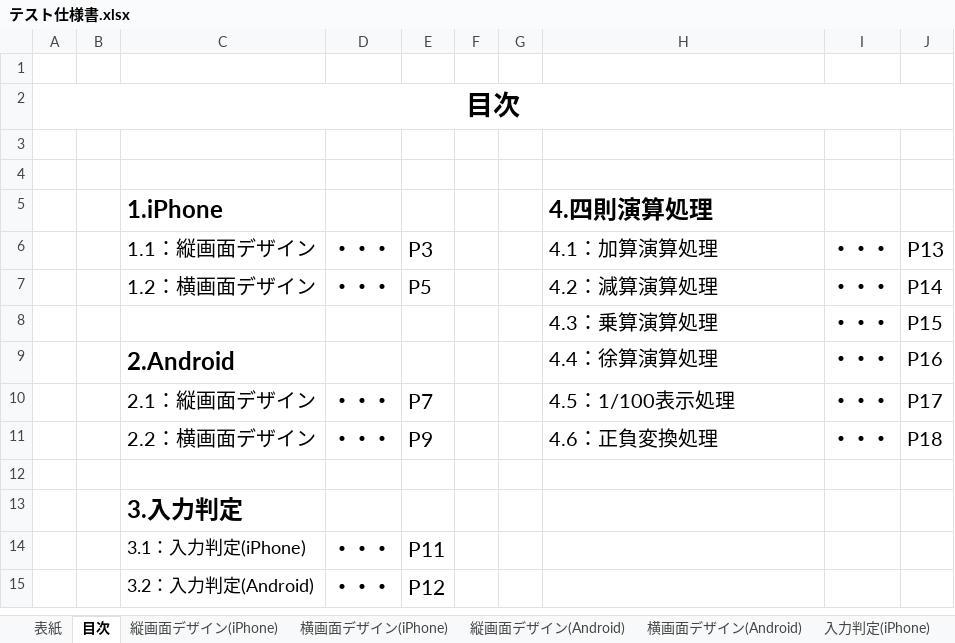
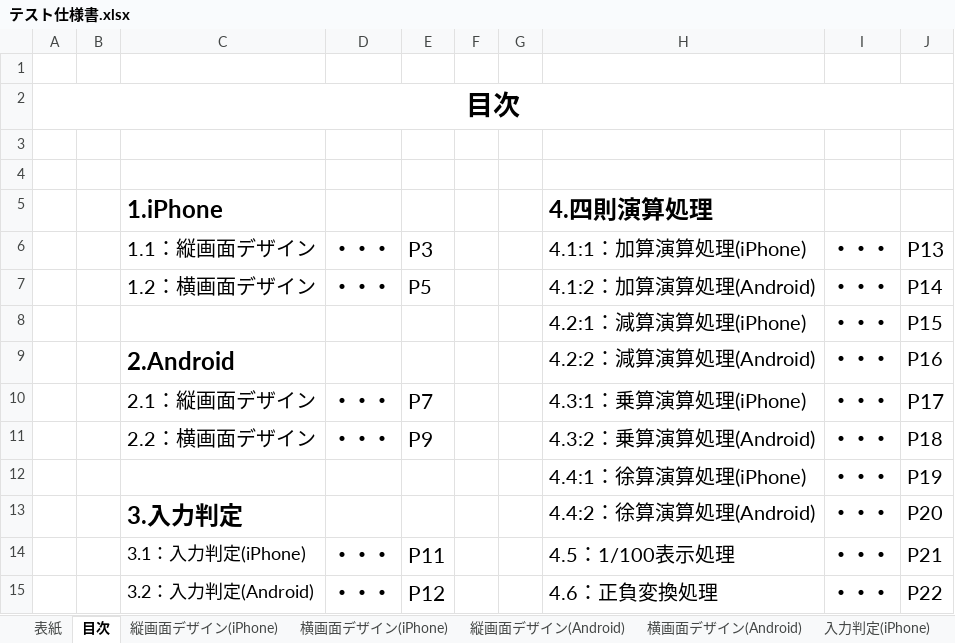
Before and after one commit to NakamuraYuChesnaughtSceptile/Dentaku_project.github.io, an Excel workbook: テスト仕様書/実装エクセル/テスト仕様書.xlsx, sheet 目次, drawn as a sheet; values as stored, in another font and other column widths than the file's, no borders; removed rows and columns are numbered as before the commit, all else as after; the diff names each change by its address in the sheet, - before the commit and + after, or states it on an @@ line.

Commit message:
テスト内容一部変更(Android四則演算)

```diff
--- a/テスト仕様書/実装エクセル/テスト仕様書.xlsx (sheet 目次)
+++ b/テスト仕様書/実装エクセル/テスト仕様書.xlsx (sheet 目次)
-H6: 4.1：加算演算処理
+H6: 4.1:1：加算演算処理(iPhone)
-H7: 4.2：減算演算処理
+H7: 4.1:2：加算演算処理(Android)
-H8: 4.3：乗算演算処理
+H8: 4.2:1：減算演算処理(iPhone)
-H9: 4.4：徐算演算処理
+H9: 4.2:2：減算演算処理(Android)
-H10: 4.5：1/100表示処理
+H10: 4.3:1：乗算演算処理(iPhone)
@@ J10 text size: larger @@
-H11: 4.6：正負変換処理
+H11: 4.3:2：乗算演算処理(Android)
-row 12: (empty)
+row 12:  |  |  |  |  |  |  | 4.4:1：徐算演算処理(iPhone) | ・・・ | P19
-row 13:  |  | 3.入力判定
-row 14:  |  | 3.1：入力判定(iPhone) | ・・・ | P11
-row 15:  |  | 3.2：入力判定(Android) | ・・・ | P12
+row 13:  |  | 3.入力判定 |  |  |  |  | 4.4:2：徐算演算処理(Android) | ・・・ | P20
+row 14:  |  | 3.1：入力判定(iPhone) | ・・・ | P11 |  |  | 4.5：1/100表示処理 | ・・・ | P21
+row 15:  |  | 3.2：入力判定(Android) | ・・・ | P12 |  |  | 4.6：正負変換処理 | ・・・ | P22
```
